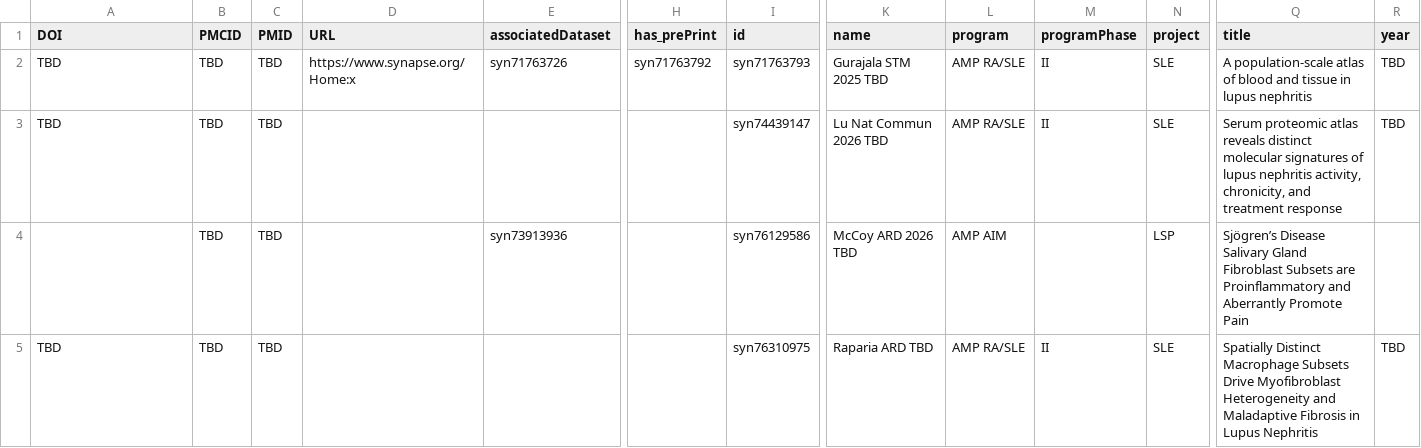
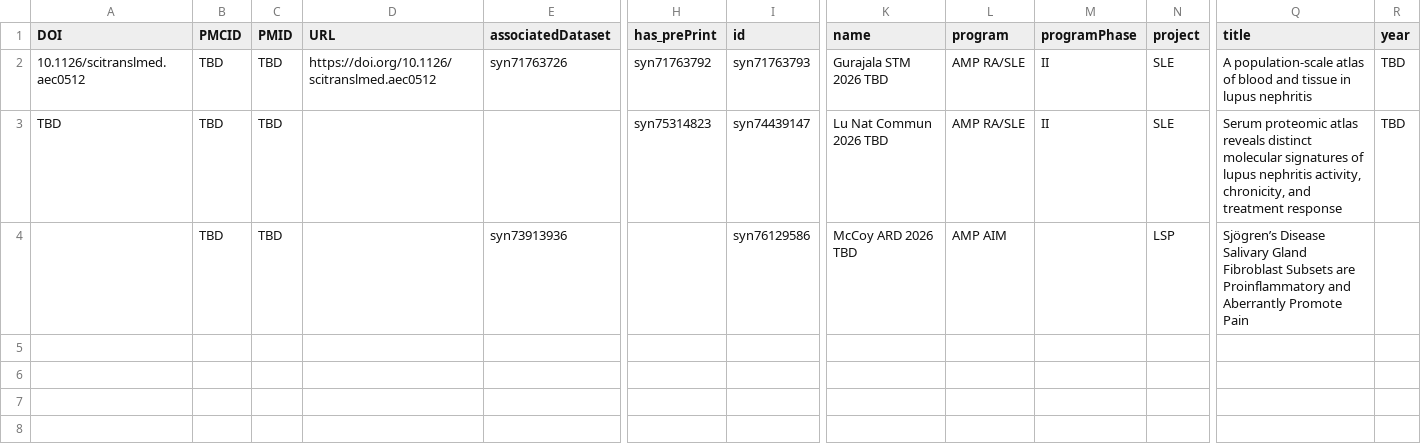
Before and after one commit to ARK-Portal/portal_publication_management, a CSV file: TBD_publications.csv, drawn as a sheet; only a part is shown, gaps mark what is left out; rows hold the shown columns only; the diff names each change by its address in the sheet, - before the commit and + after, or states it on an @@ line.

```diff
--- a/TBD_publications.csv
+++ b/TBD_publications.csv
-A2 (DOI): TBD
+A2 (DOI): 10.1126/scitranslmed.aec0512
-D2 (URL): https://www.synapse.org/Home:x
+D2 (URL): https://doi.org/10.1126/scitranslmed.aec0512
-K2 (name): Gurajala STM 2025 TBD
+K2 (name): Gurajala STM 2026 TBD
-H3 (has_prePrint): (empty)
+H3 (has_prePrint): syn75314823
-row 5: TBD | TBD | TBD |  |  |  | syn76310975 | Raparia ARD TBD | AMP RA/SLE | II | SLE | Spatially Distinct Macrophage Subsets Drive Myofibroblast Heterogeneity and Maladaptive Fibrosis in Lupus Nephritis | TBD
```
Also changed, not shown: publication_updates.csv, 1 other file.
